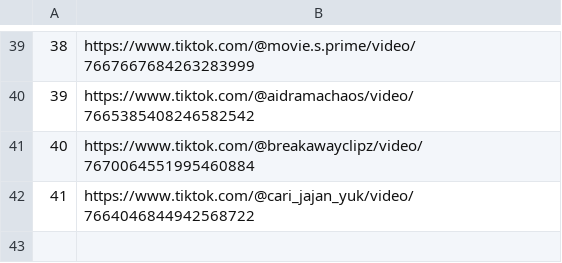
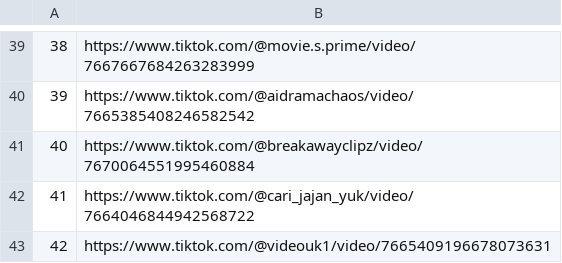
Before and after one commit to jesus18320/tiktok-viral-bot, a CSV file: videos_virales.csv, drawn as a sheet; only a part is shown, gaps mark what is left out; the diff names each change by its address in the sheet, - before the commit and + after, or states it on an @@ line.

```diff
--- a/videos_virales.csv
+++ b/videos_virales.csv
+row 43: 42 | https://www.tiktok.com/@videouk1/video/7665409196678073631
```
